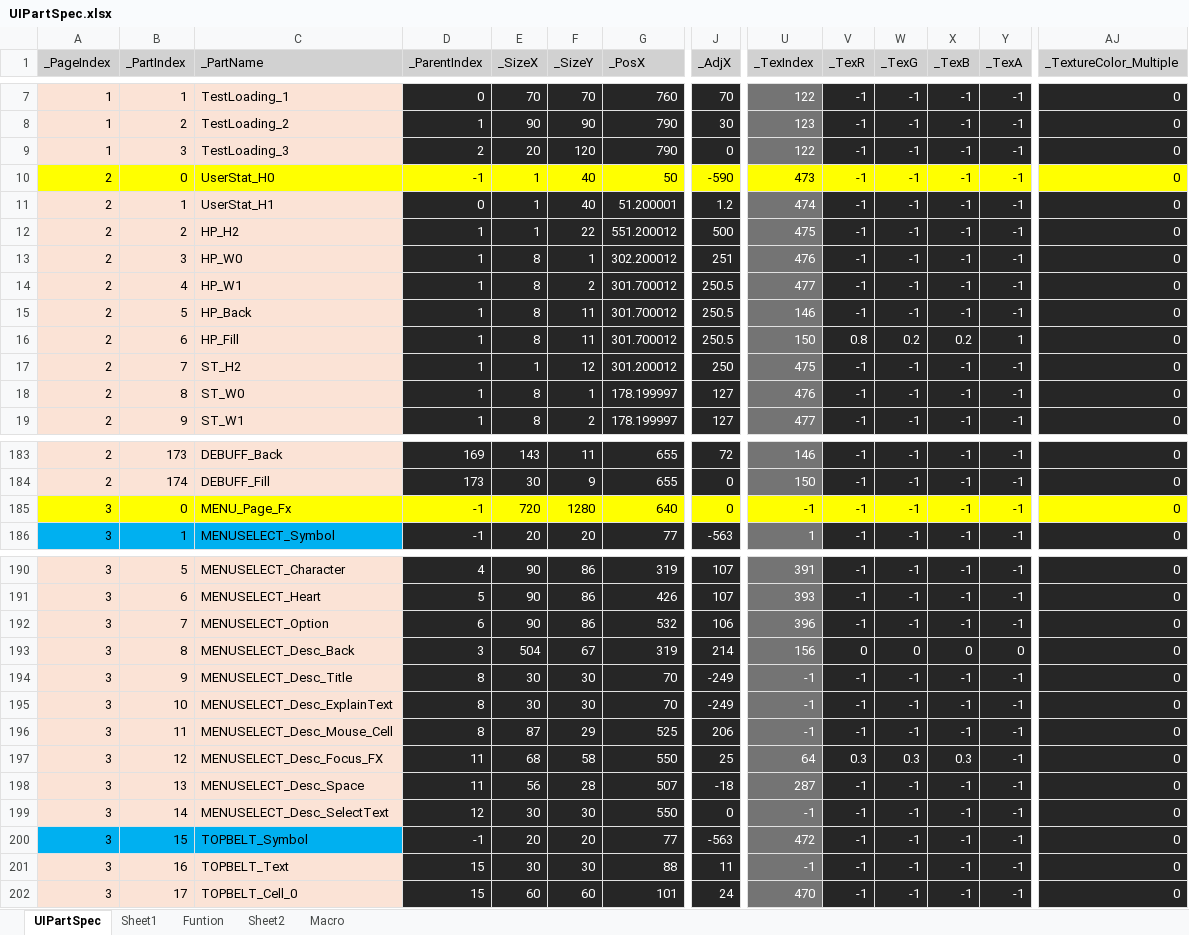
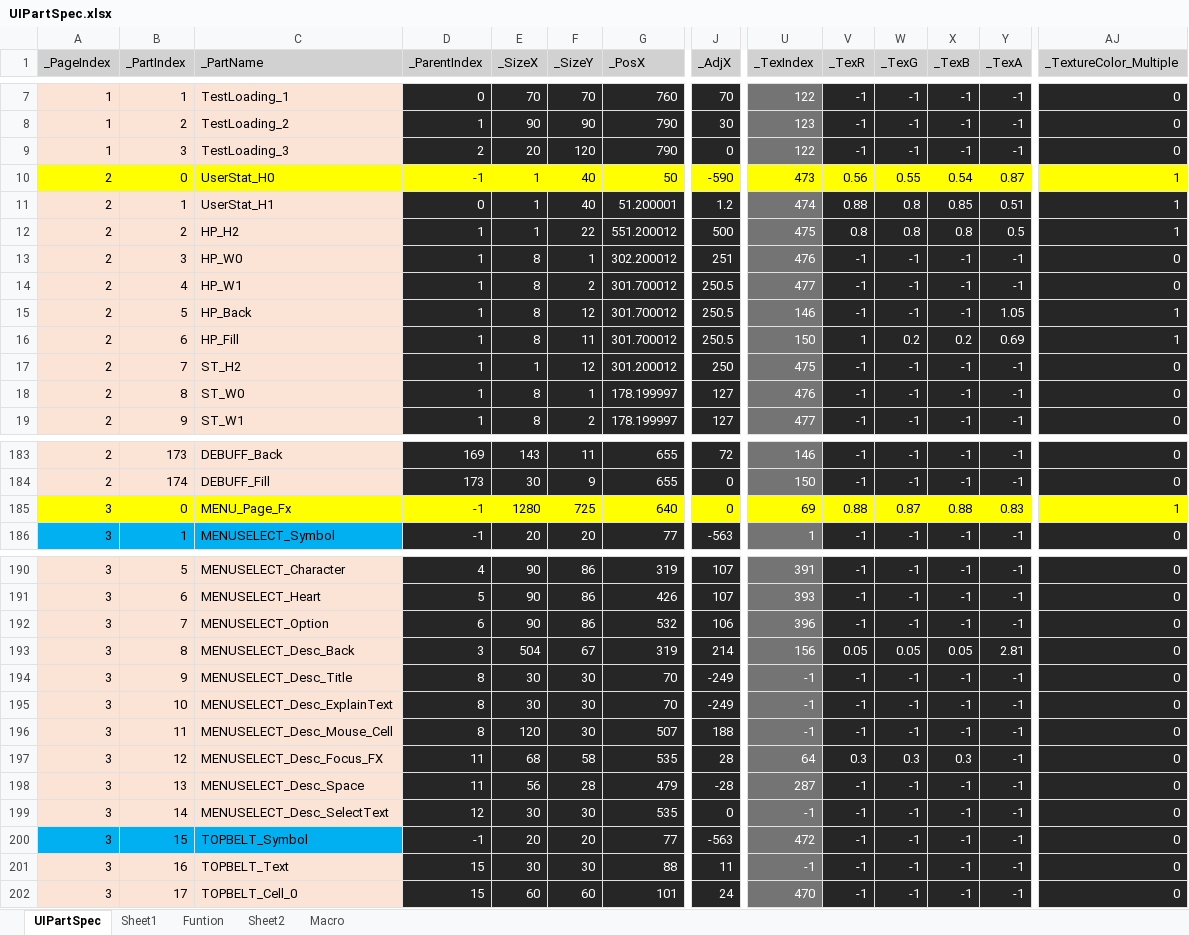
Before and after one commit to rlatjddyd92/Dx11_LiesOfP, an Excel workbook: Framework_DX11/Tools/Bin/DataFiles/UIPartSpec.xlsx, sheet UIPartSpec, drawn as a sheet; only a part is shown, gaps mark what is left out; values as stored, in another font and other column widths than the file's, no borders; the diff covers the shown part only; the diff names each change by its address in the sheet, - before the commit and + after, or states it on an @@ line.

```diff
--- a/Framework_DX11/Tools/Bin/DataFiles/UIPartSpec.xlsx (sheet UIPartSpec)
+++ b/Framework_DX11/Tools/Bin/DataFiles/UIPartSpec.xlsx (sheet UIPartSpec)
-V10 (_TexR): -1
+V10 (_TexR): 0.56
-W10 (_TexG): -1
+W10 (_TexG): 0.55
-X10 (_TexB): -1
+X10 (_TexB): 0.54
-Y10 (_TexA): -1
+Y10 (_TexA): 0.87
-AJ10:AJ12 (_TextureColor_Multiple): 0
+AJ10:AJ12 (_TextureColor_Multiple): 1
-V11 (_TexR): -1
+V11 (_TexR): 0.88
-W11:W12 (_TexG): -1
+W11:W12 (_TexG): 0.8
-X11 (_TexB): -1
+X11 (_TexB): 0.85
-Y11 (_TexA): -1
+Y11 (_TexA): 0.51
-V12 (_TexR): -1
+V12 (_TexR): 0.8
-X12 (_TexB): -1
+X12 (_TexB): 0.8
-Y12 (_TexA): -1
+Y12 (_TexA): 0.5
-F15 (_SizeY): 11
+F15 (_SizeY): 12
-Y15 (_TexA): -1
+Y15 (_TexA): 1.05
-AJ15:AJ16 (_TextureColor_Multiple): 0
+AJ15:AJ16 (_TextureColor_Multiple): 1
-V16 (_TexR): 0.8
+V16 (_TexR): 1
-Y16 (_TexA): 1
+Y16 (_TexA): 0.69
-E185 (_SizeX): 720
+E185 (_SizeX): 1280
-F185 (_SizeY): 1280
+F185 (_SizeY): 725
-U185 (_TexIndex): -1
+U185 (_TexIndex): 69
-V185 (_TexR): -1
+V185 (_TexR): 0.88
-W185 (_TexG): -1
+W185 (_TexG): 0.87
-X185 (_TexB): -1
+X185 (_TexB): 0.88
-Y185 (_TexA): -1
+Y185 (_TexA): 0.83
-AJ185 (_TextureColor_Multiple): 0
+AJ185 (_TextureColor_Multiple): 1
-V193 (_TexR): 0
+V193 (_TexR): 0.05
-W193 (_TexG): 0
+W193 (_TexG): 0.05
-X193 (_TexB): 0
+X193 (_TexB): 0.05
-Y193 (_TexA): 0
+Y193 (_TexA): 2.81
-E196 (_SizeX): 87
+E196 (_SizeX): 120
-F196 (_SizeY): 29
+F196 (_SizeY): 30
-G196 (_PosX): 525
+G196 (_PosX): 507
-J196 (_AdjX): 206
+J196 (_AdjX): 188
-G197 (_PosX): 550
+G197 (_PosX): 535
-J197 (_AdjX): 25
+J197 (_AdjX): 28
-G198 (_PosX): 507
+G198 (_PosX): 479
-J198 (_AdjX): -18
+J198 (_AdjX): -28
-G199 (_PosX): 550
+G199 (_PosX): 535
```
Also changed, not shown: 124 edited cells elsewhere in this sheet, 32 other files.
